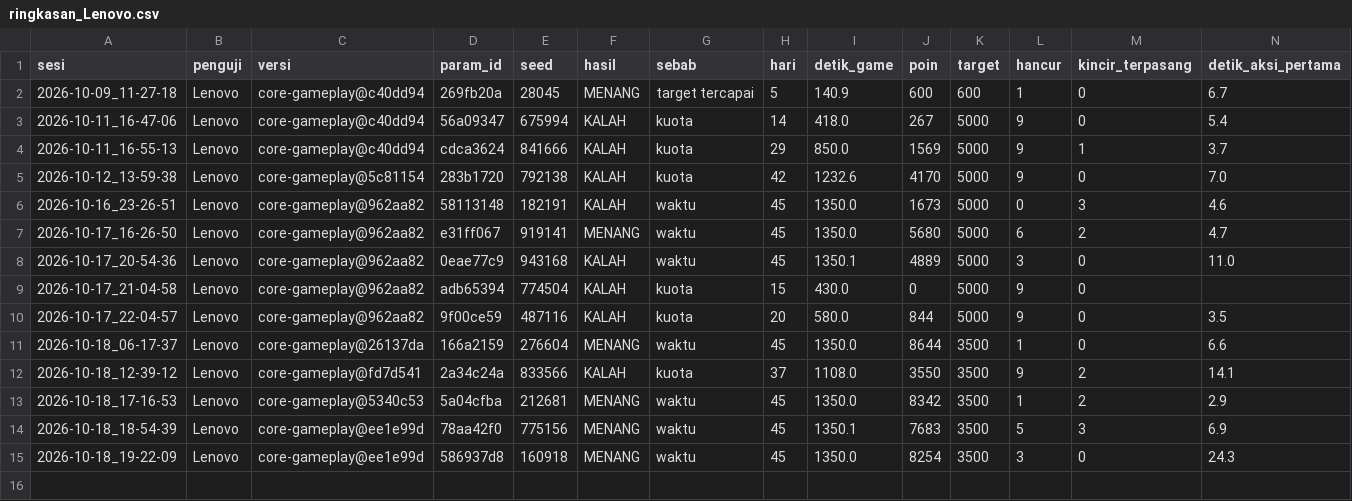
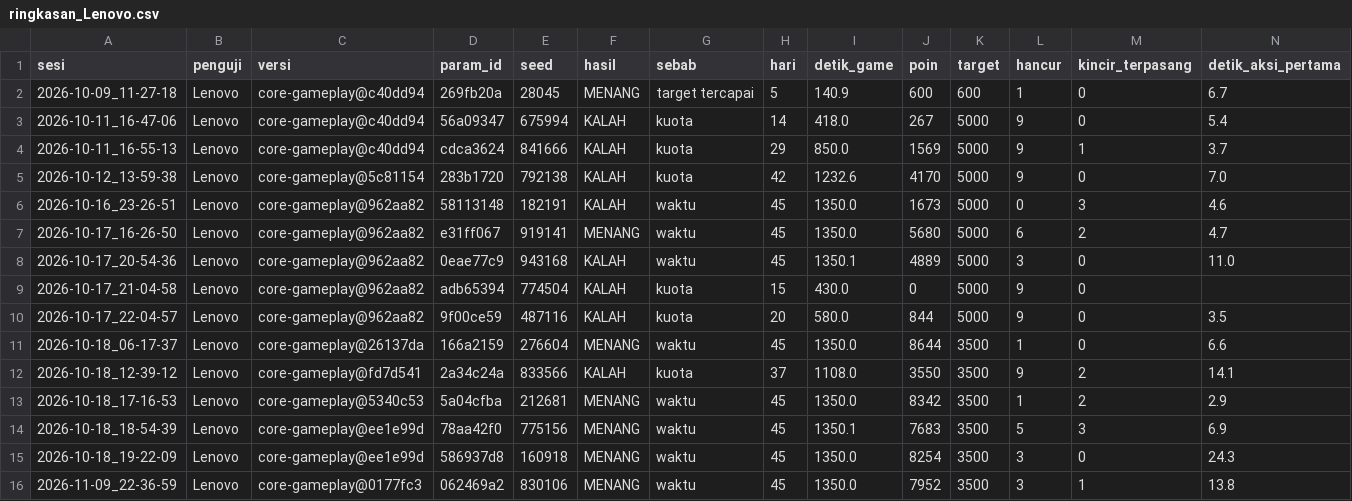
Before and after one commit to RXhy/isometric-waterways, a CSV file: playtest_logs/ringkasan_Lenovo.csv, drawn as a sheet; only a part is shown; rows hold the shown columns only; the diff names each change by its address in the sheet, - before the commit and + after, or states it on an @@ line.

Commit message:
Survey mode for playtest

```diff
--- a/playtest_logs/ringkasan_Lenovo.csv
+++ b/playtest_logs/ringkasan_Lenovo.csv
+row 16: 2026-11-09_22-36-59 | Lenovo | core-gameplay@0177fc3 | 062469a2 | 830106 | MENANG | waktu | 45 | 1350.0 | 7952 | 3500 | 3 | 1 | 13.8
```
Also changed, not shown: 46 other files.
